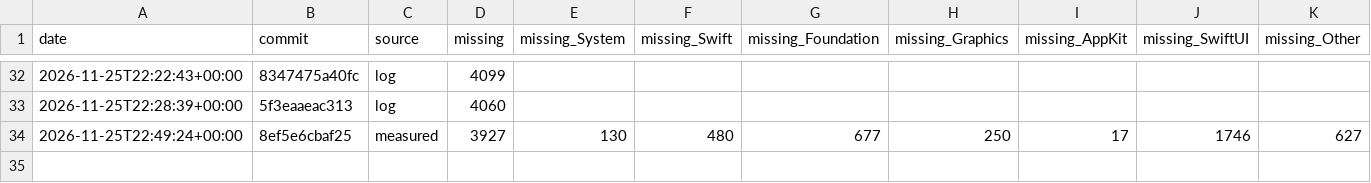
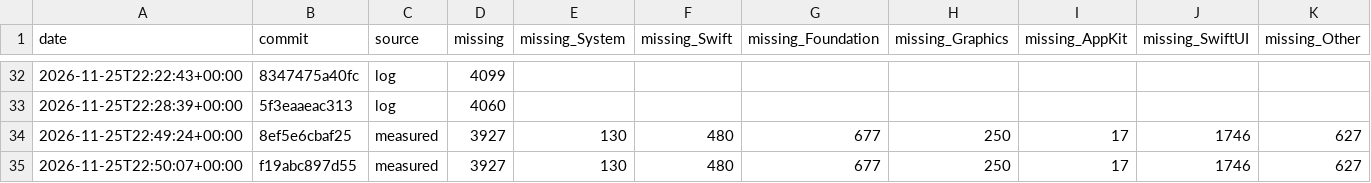
Before and after one commit to GhouI/bitten, a CSV file: history.csv, drawn as a sheet; only a part is shown, gaps mark what is left out; the diff names each change by its address in the sheet, - before the commit and + after, or states it on an @@ line.

```diff
--- a/history.csv
+++ b/history.csv
+row 35: 2026-11-25T22:50:07+00:00 | f19abc897d55 | measured | 3927 | 130 | 480 | 677 | 250 | 17 | 1746 | 627
```
Also changed, not shown: 1 other file.
